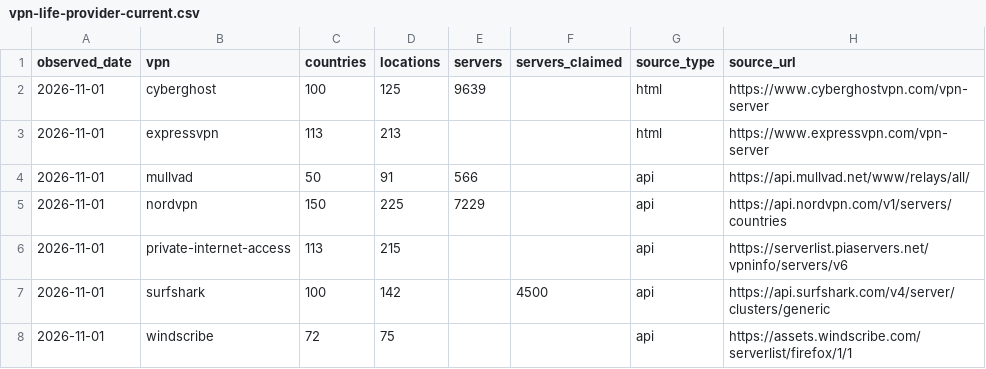
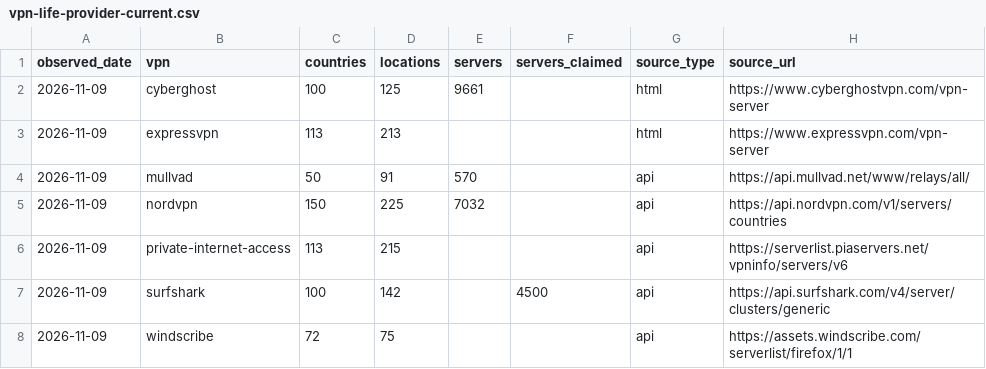
Before and after one commit to VPNLIFE-Official/vpn-infrastructure-dataset, a CSV file: data/vpn-life-provider-current.csv, drawn as a sheet.

```diff
--- a/data/vpn-life-provider-current.csv
+++ b/data/vpn-life-provider-current.csv
@@ -1,8 +1,8 @@
 observed_date,vpn,countries,locations,servers,servers_claimed,source_type,source_url
-2026-11-01,cyberghost,100,125,9639,,html,https://www.cyberghostvpn.com/vpn-server
-2026-11-01,expressvpn,113,213,,,html,https://www.expressvpn.com/vpn-server
-2026-11-01,mullvad,50,91,566,,api,https://api.mullvad.net/www/relays/all/
-2026-11-01,nordvpn,150,225,7229,,api,https://api.nordvpn.com/v1/servers/countries
-2026-11-01,private-internet-access,113,215,,,api,https://serverlist.piaservers.net/vpninfo/servers/v6
-2026-11-01,surfshark,100,142,,4500,api,https://api.surfshark.com/v4/server/clusters/generic
-2026-11-01,windscribe,72,75,,,api,https://assets.windscribe.com/serverlist/firefox/1/1
+2026-11-09,cyberghost,100,125,9661,,html,https://www.cyberghostvpn.com/vpn-server
+2026-11-09,expressvpn,113,213,,,html,https://www.expressvpn.com/vpn-server
+2026-11-09,mullvad,50,91,570,,api,https://api.mullvad.net/www/relays/all/
+2026-11-09,nordvpn,150,225,7032,,api,https://api.nordvpn.com/v1/servers/countries
+2026-11-09,private-internet-access,113,215,,,api,https://serverlist.piaservers.net/vpninfo/servers/v6
+2026-11-09,surfshark,100,142,,4500,api,https://api.surfshark.com/v4/server/clusters/generic
+2026-11-09,windscribe,72,75,,,api,https://assets.windscribe.com/serverlist/firefox/1/1
```
Also changed, not shown: data/vpn-life-fx-daily.csv, data/vpn-life-provider-daily.csv, 4 other files.
